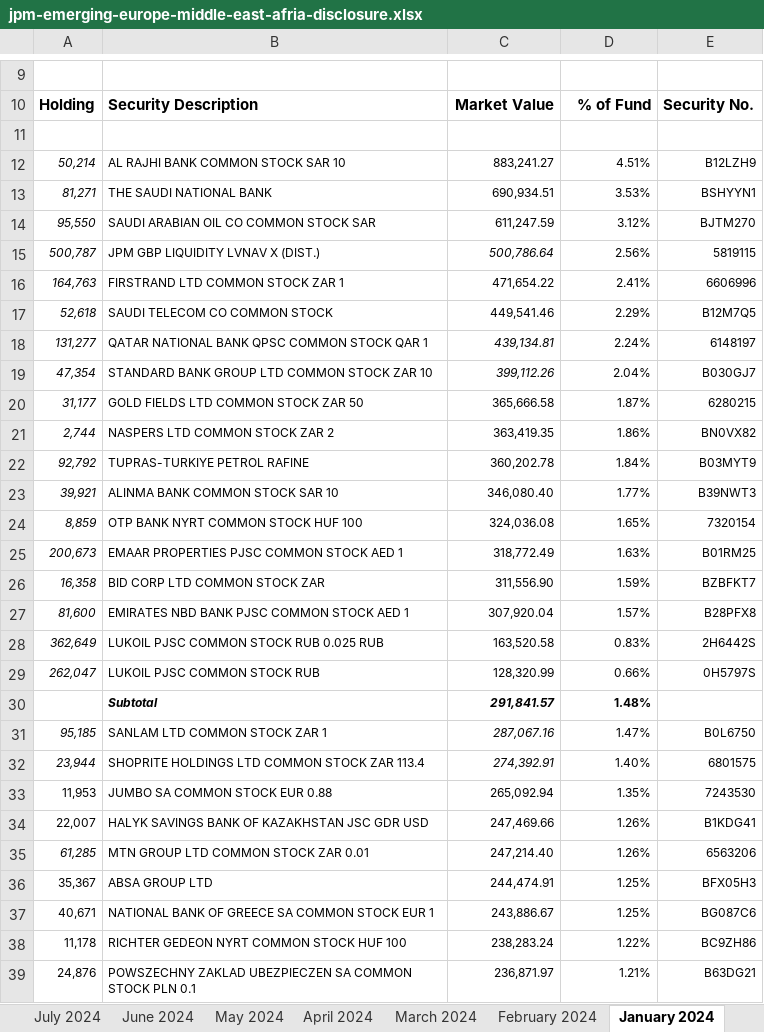
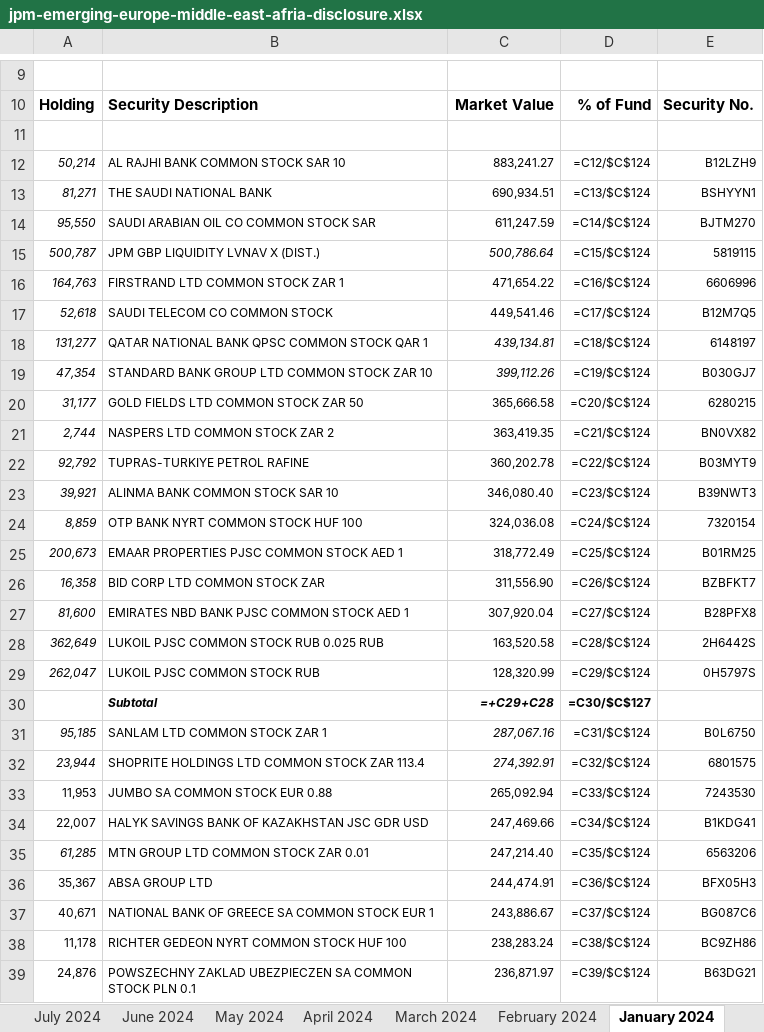
Before and after one commit to CraigCarey/FinanceDump, an Excel workbook: jema/jpm-emerging-europe-middle-east-afria-disclosure.xlsx, sheet January 2024, drawn as a sheet; only a part is shown, gaps mark what is left out; values as stored, in another font and other column widths than the file's, no borders; formulas without a stored value are shown as written; conditional formats not drawn; removed rows and columns are numbered as before the commit, all else as after; the diff covers the shown part only; the diff names each change by its address in the sheet, - before the commit and + after, or states it on an @@ line.

```diff
--- a/jema/jpm-emerging-europe-middle-east-afria-disclosure.xlsx (sheet January 2024)
+++ b/jema/jpm-emerging-europe-middle-east-afria-disclosure.xlsx (sheet January 2024)
-D12: 4.51%
+D12: =C12/$C$124
-D13: 3.53%
+D13: =C13/$C$124
-D14: 3.12%
+D14: =C14/$C$124
-D15: 2.56%
+D15: =C15/$C$124
-D16: 2.41%
+D16: =C16/$C$124
-D17: 2.29%
+D17: =C17/$C$124
-D18: 2.24%
+D18: =C18/$C$124
-D19: 2.04%
+D19: =C19/$C$124
-D20: 1.87%
+D20: =C20/$C$124
-D21: 1.86%
+D21: =C21/$C$124
-D22: 1.84%
+D22: =C22/$C$124
-D23: 1.77%
+D23: =C23/$C$124
-D24: 1.65%
+D24: =C24/$C$124
-D25: 1.63%
+D25: =C25/$C$124
-D26: 1.59%
+D26: =C26/$C$124
-D27: 1.57%
+D27: =C27/$C$124
-D28: 0.83%
+D28: =C28/$C$124
-D29: 0.66%
+D29: =C29/$C$124
-row 30:  | Subtotal | 291,841.57 | 1.48%
+row 30:  | Subtotal | =+C29+C28 | =C30/$C$127
-D31: 1.47%
+D31: =C31/$C$124
-D32: 1.40%
+D32: =C32/$C$124
-D33: 1.35%
+D33: =C33/$C$124
-D34: 1.26%
+D34: =C34/$C$124
-D35: 1.26%
+D35: =C35/$C$124
-D36: 1.25%
+D36: =C36/$C$124
-D37: 1.25%
+D37: =C37/$C$124
-D38: 1.22%
+D38: =C38/$C$124
-D39: 1.21%
+D39: =C39/$C$124
```
Also changed, not shown: 7 added rows, 7 removed rows and 79 edited cells elsewhere in this sheet, sheet March 2024, sheet July 2024, sheet June 2024, sheet April 2024, sheet May 2024, sheet February 2024, 26 more sheets, other sheet tabs, hidden cells, 11 other files.
